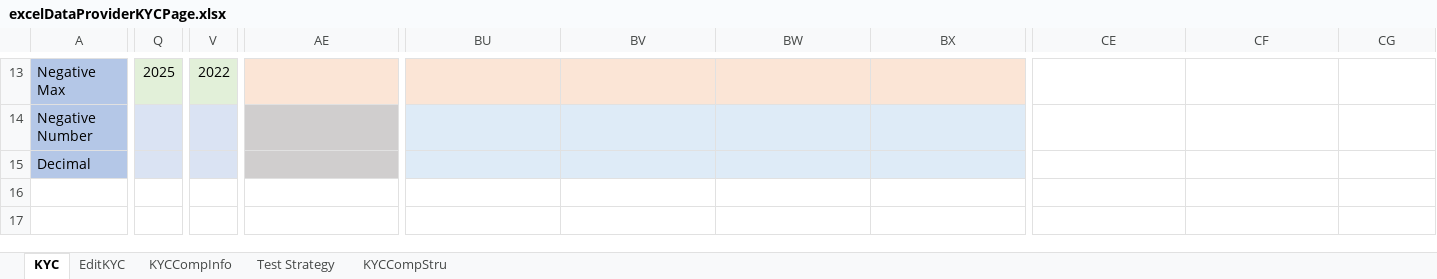
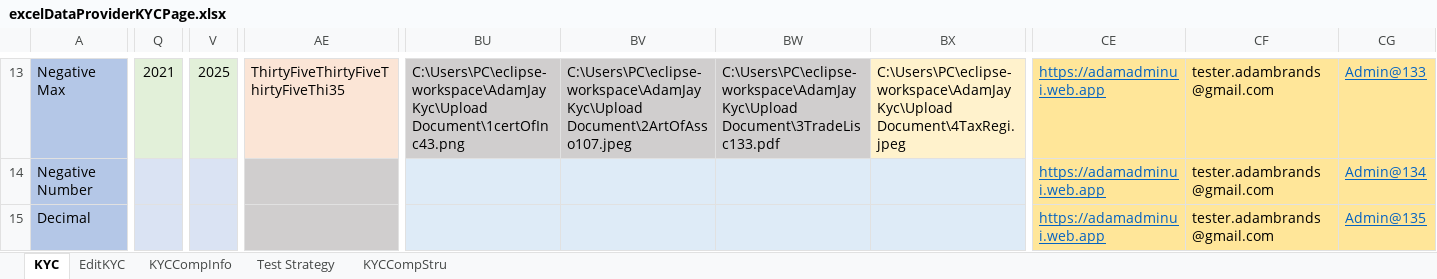
Before and after one commit to adambrandssupport/AutomationTestingJayKycForJenkins, an Excel workbook: Test Data/excelDataProviderKYCPage.xlsx, sheet KYC, drawn as a sheet; only a part is shown, gaps mark what is left out; values as stored, in another font and other column widths than the file's, no borders; the diff covers the shown part only; the diff names each change by its address in the sheet, - before the commit and + after, or states it on an @@ line.

```diff
--- a/Test Data/excelDataProviderKYCPage.xlsx (sheet KYC)
+++ b/Test Data/excelDataProviderKYCPage.xlsx (sheet KYC)
-Q13: 2025
+Q13: 2021
-V13: 2022
+V13: 2025
-AE13: (empty)
+AE13: ThirtyFiveThirtyFiveThirtyFiveThi35
-BU13: (empty)
+BU13: C:\Users\PC\eclipse-workspace\AdamJayKyc\Upload Document\1certOfInc43.png
-BU13:BW13 fill: #FBE5D6
+BU13:BW13 fill: #D0CECE
-BV13: (empty)
+BV13: C:\Users\PC\eclipse-workspace\AdamJayKyc\Upload Document\2ArtOfAsso107.jpeg
-BW13: (empty)
+BW13: C:\Users\PC\eclipse-workspace\AdamJayKyc\Upload Document\3TradeLisc133.pdf
-BX13: (empty)
+BX13: C:\Users\PC\eclipse-workspace\AdamJayKyc\Upload Document\4TaxRegi.jpeg
-CE13:CE15: (empty)
+CE13:CE15: https://adamadminui.web.app
-CE13:CG15 fill: none
+CE13:CG15 fill: #FFE699
-CF13:CF15: (empty)
+CF13:CF15: tester.adambrands@gmail.com
-CG13: (empty)
+CG13: Admin@133
-CG14: (empty)
+CG14: Admin@134
-CG15: (empty)
+CG15: Admin@135
```
Also changed, not shown: 68 edited cells and cell formats elsewhere in this sheet, 33 other files.
